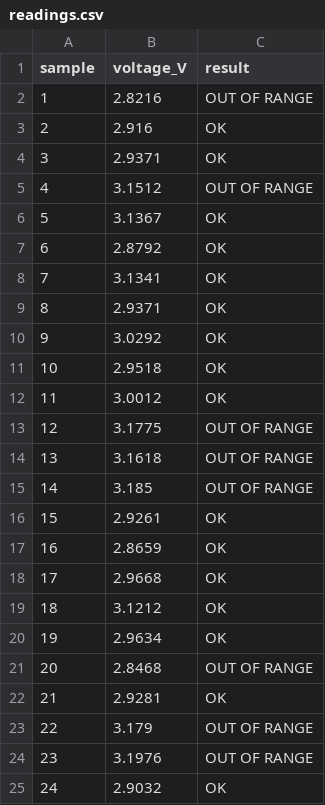
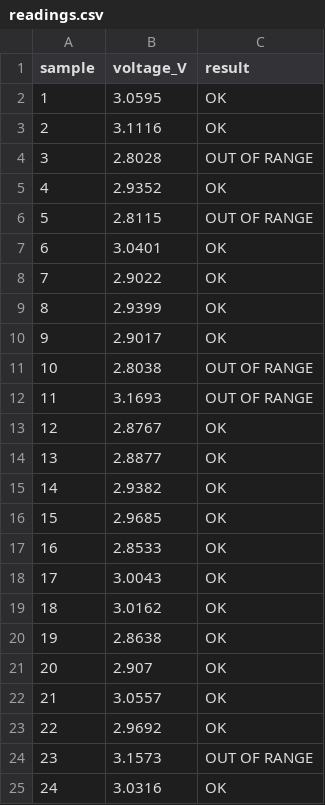
Before and after one commit to aaronacademia/dmm-sim, a CSV file: readings.csv, drawn as a sheet; only a part is shown; the diff covers the shown part only.

```diff
--- a/readings.csv
+++ b/readings.csv
@@ -1,25 +1,25 @@
 sample,voltage_V,result
-1,2.8216,OUT OF RANGE
-2,2.916,OK
-3,2.9371,OK
-4,3.1512,OUT OF RANGE
-5,3.1367,OK
-6,2.8792,OK
-7,3.1341,OK
-8,2.9371,OK
-9,3.0292,OK
-10,2.9518,OK
-11,3.0012,OK
-12,3.1775,OUT OF RANGE
-13,3.1618,OUT OF RANGE
-14,3.185,OUT OF RANGE
-15,2.9261,OK
-16,2.8659,OK
-17,2.9668,OK
-18,3.1212,OK
-19,2.9634,OK
-20,2.8468,OUT OF RANGE
-21,2.9281,OK
-22,3.179,OUT OF RANGE
-23,3.1976,OUT OF RANGE
-24,2.9032,OK
+1,3.0595,OK
+2,3.1116,OK
+3,2.8028,OUT OF RANGE
+4,2.9352,OK
+5,2.8115,OUT OF RANGE
+6,3.0401,OK
+7,2.9022,OK
+8,2.9399,OK
+9,2.9017,OK
+10,2.8038,OUT OF RANGE
+11,3.1693,OUT OF RANGE
+12,2.8767,OK
+13,2.8877,OK
+14,2.9382,OK
+15,2.9685,OK
+16,2.8533,OK
+17,3.0043,OK
+18,3.0162,OK
+19,2.8638,OK
+20,2.907,OK
+21,3.0557,OK
+22,2.9692,OK
+23,3.1573,OUT OF RANGE
+24,3.0316,OK
```
Also changed, not shown: 8 edited cells elsewhere in this file, 5 other files.
